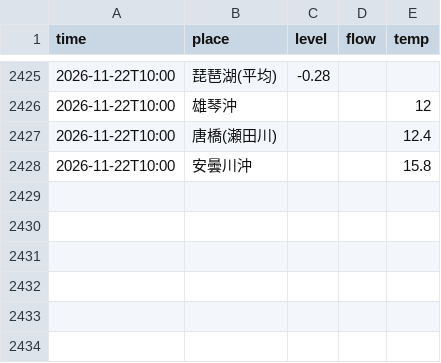
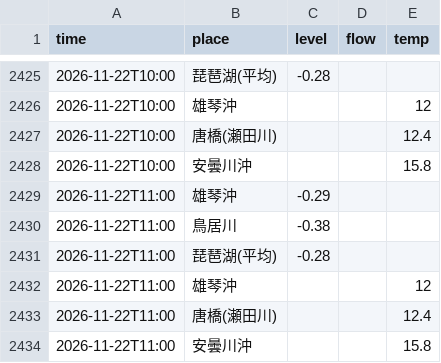
Before and after one commit to biwafishing/biwako-opendata, a CSV file: data/observations.csv, drawn as a sheet; only a part is shown, gaps mark what is left out; the diff names each change by its address in the sheet, - before the commit and + after, or states it on an @@ line.

```diff
--- a/data/observations.csv
+++ b/data/observations.csv
+row 2429: 2026-11-22T11:00 | 雄琴沖 | -0.29
+row 2430: 2026-11-22T11:00 | 鳥居川 | -0.38
+row 2431: 2026-11-22T11:00 | 琵琶湖(平均) | -0.28
+row 2432: 2026-11-22T11:00 | 雄琴沖 |  |  | 12
+row 2433: 2026-11-22T11:00 | 唐橋(瀬田川) |  |  | 12.4
+row 2434: 2026-11-22T11:00 | 安曇川沖 |  |  | 15.8
```
Also changed, not shown: data/rivers.csv, 5 other files.
